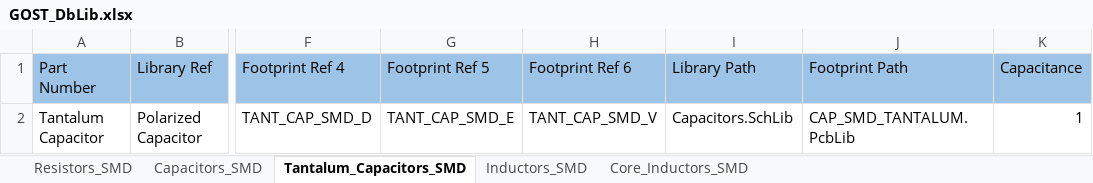
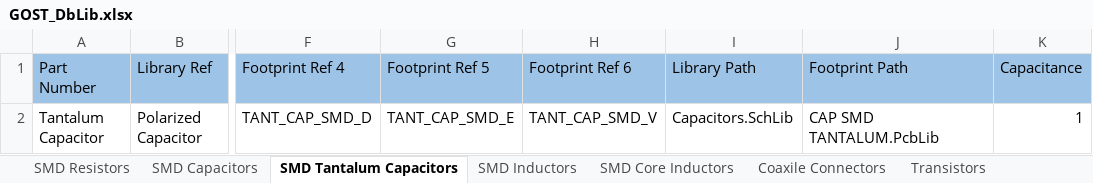
Before and after one commit to PunkiPie/GOST_Lib, an Excel workbook: GOST_DbLib.xlsx, sheet SMD Tantalum Capacitors, drawn as a sheet; only a part is shown, gaps mark what is left out; values as stored, in another font and other column widths than the file's, no borders; the diff names each change by its address in the sheet, - before the commit and + after, or states it on an @@ line.

```diff
--- a/GOST_DbLib.xlsx (sheet SMD Tantalum Capacitors)
+++ b/GOST_DbLib.xlsx (sheet SMD Tantalum Capacitors)
-sheet tab: Resistors_SMD
+sheet tab: SMD Resistors
-sheet tab: Capacitors_SMD
+sheet tab: SMD Capacitors
-sheet tab: Tantalum_Capacitors_SMD
+sheet tab: SMD Tantalum Capacitors
-sheet tab: Inductors_SMD
+sheet tab: SMD Inductors
-sheet tab: Core_Inductors_SMD
+sheet tab: SMD Core Inductors
+sheet tab: Coaxile Connectors
+sheet tab: Transistors
-J2 (Footprint Path): CAP_SMD_TANTALUM.PcbLib
+J2 (Footprint Path): CAP SMD TANTALUM.PcbLib
```
Also changed, not shown: sheet SMD Resistors, sheet SMD Capacitors, other sheet tabs, 20 other files.
